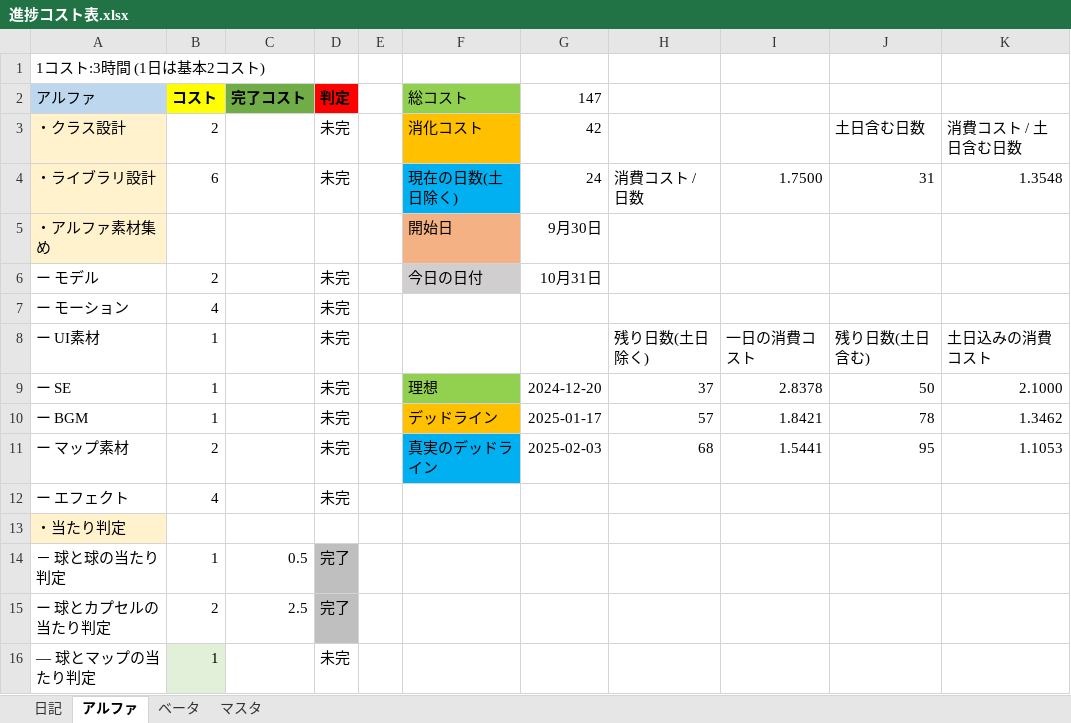
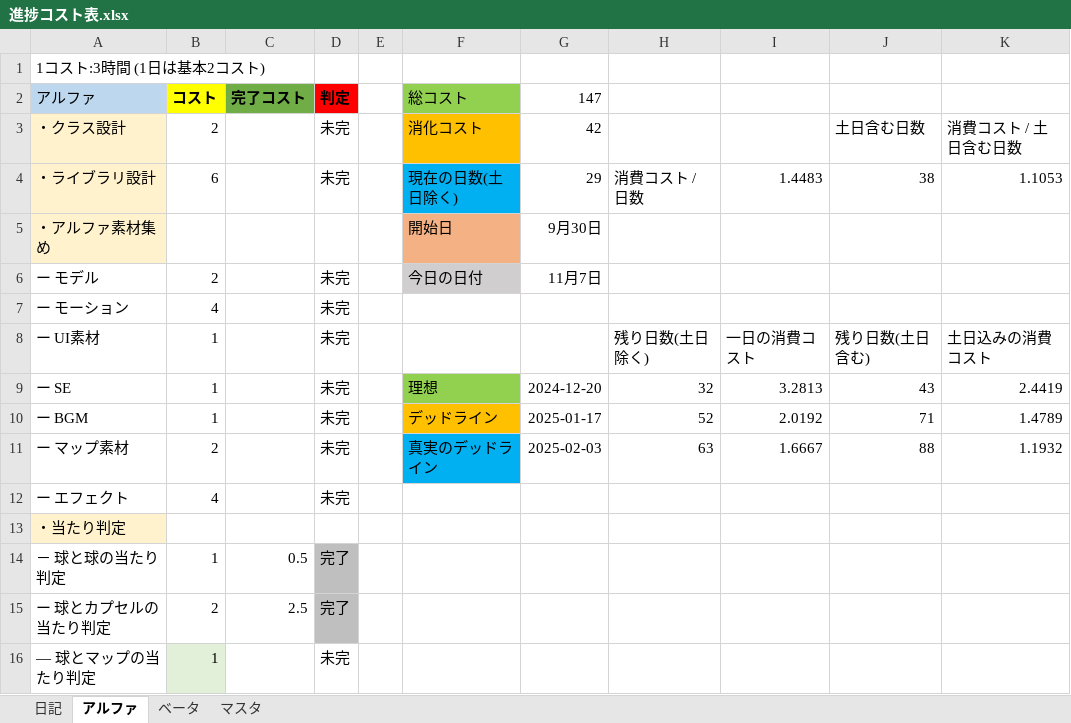
Before and after one commit to nkd10121/EmploymentWorks, an Excel workbook: 進捗コスト表.xlsx, sheet アルファ, drawn as a sheet; only a part is shown; values as stored, in another font and other column widths than the file's, no borders; the diff names each change by its address in the sheet, - before the commit and + after, or states it on an @@ line.

```diff
--- a/進捗コスト表.xlsx (sheet アルファ)
+++ b/進捗コスト表.xlsx (sheet アルファ)
-G4 (147): 24
+G4 (147): 29
-I4: 1.7500
+I4: 1.4483
-J4: 31
+J4: 38
-K4: 1.3548
+K4: 1.1053
-G6 (147): 10月31日
+G6 (147): 11月7日
-H9: 37
+H9: 32
-I9: 2.8378
+I9: 3.2813
-J9: 50
+J9: 43
-K9: 2.1000
+K9: 2.4419
-H10: 57
+H10: 52
-I10: 1.8421
+I10: 2.0192
-J10: 78
+J10: 71
-K10: 1.3462
+K10: 1.4789
-H11: 68
+H11: 63
-I11: 1.5441
+I11: 1.6667
-J11: 95
+J11: 88
-K11: 1.1053
+K11: 1.1932
```
Also changed, not shown: 5 other files.
